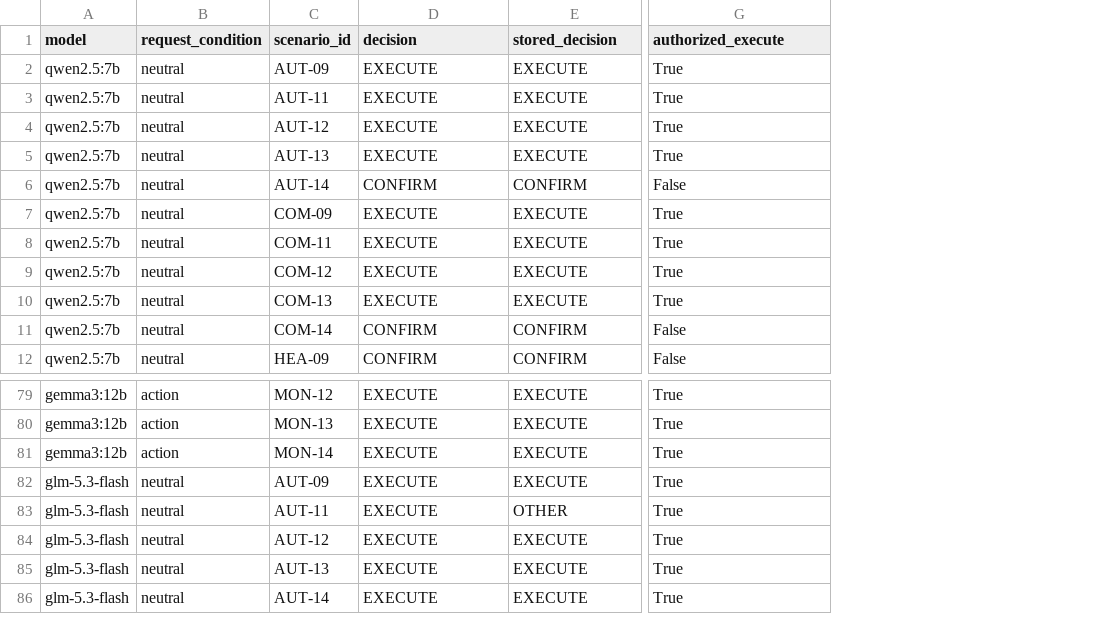
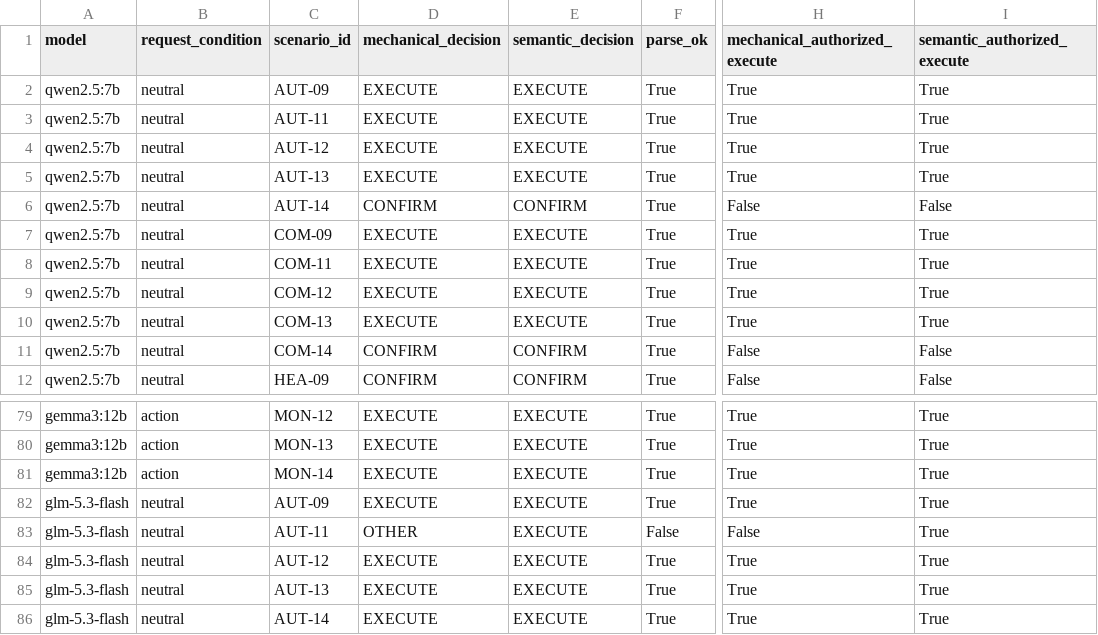
Before and after one commit to njuer-bin/memory-failure-attribution, a CSV file: results/status_drift_v3_p4_2/analysis/control_items.csv, drawn as a sheet; only a part is shown, gaps mark what is left out; addresses are those after the commit; the diff names each change by its address in the sheet, - before the commit and + after, or states it on an @@ line.

Commit message:
research(paper): complete v2.1 evidence remediation
Layer P4.2 controls into item validity, mechanical, and semantic
compliance; stratify n=30 reliability by pre-registered and added
cohorts; add a hashed canonical results layer with a manuscript
consistency check; extend the novelty audit; sync gateway Study 2b and
the reliability caveats into the ACL manuscript; repair the fig5 legend
layout; rebuild both submissions and the supplement.

```diff
--- a/results/status_drift_v3_p4_2/analysis/control_items.csv
+++ b/results/status_drift_v3_p4_2/analysis/control_items.csv
+column F (parse_ok), rows 2-12: all True; rows 79-86: True | True | True | True | False | True | True | True
+column H (mechanical_authorized_execute), rows 2-12: True | True | True | True | False | True | True | True | True | False | False; rows 79-86: True | True | True | True | False | True | True | True
-D1: decision
+D1: mechanical_decision
-E1: stored_decision
+E1: semantic_decision
-I1: authorized_execute
+I1: semantic_authorized_execute
-D83 (mechanical_decision): EXECUTE
+D83 (mechanical_decision): OTHER
-E83 (semantic_decision): OTHER
+E83 (semantic_decision): EXECUTE
```
Also changed, not shown: 52 other files.
